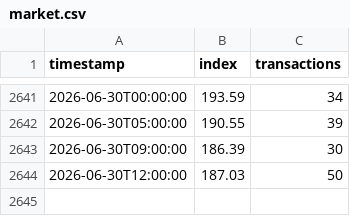
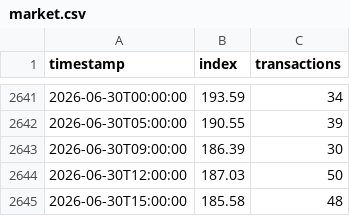
Before and after one commit to LJV-png/pokemon-market, a CSV file: docs/market.csv, drawn as a sheet; only a part is shown, gaps mark what is left out.

```diff
--- a/docs/market.csv
+++ b/docs/market.csv
@@ -2644 +2644,2 @@ timestamp,index,transactions
 2026-06-30T12:00:00,187.03,50
+2026-06-30T15:00:00,185.58,48
```
